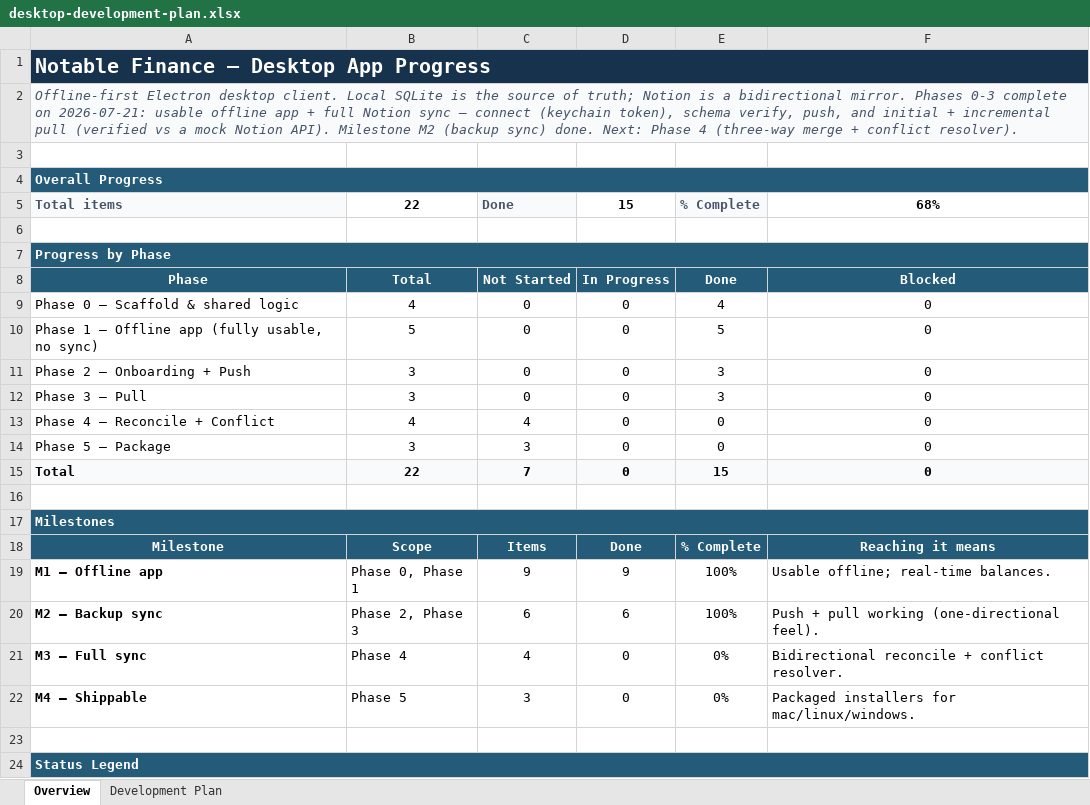
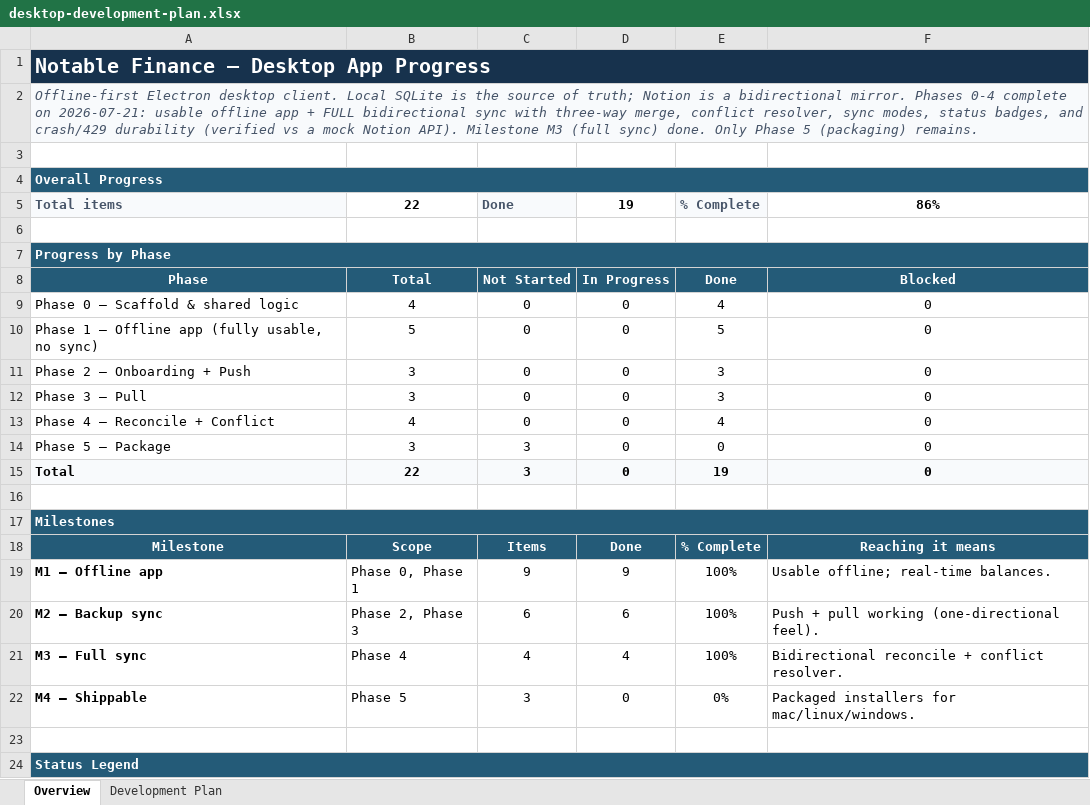
Before and after one commit to work-w-chrstnrpj/Notable_Finance, an Excel workbook: wiki/desktop/desktop-development-plan.xlsx, sheet Overview, drawn as a sheet; only a part is shown; values as stored, in another font and other column widths than the file's, no borders; the diff names each change by its address in the sheet, - before the commit and + after, or states it on an @@ line.

Commit message:
feat: impl phase 4 desktop app

```diff
--- a/wiki/desktop/desktop-development-plan.xlsx (sheet Overview)
+++ b/wiki/desktop/desktop-development-plan.xlsx (sheet Overview)
-A2: …mirror. Phases 0-3 complete on 2026-07-21: usable offline app + full Notion sync — connect (keychain token), schema verify, push, and initial + incremental pull (verified vs a mock Notion API). Milestone M2 (backup sync) done. Next: Phase 4 (three-way merge + conflict resolver).
+A2: …mirror. Phases 0-4 complete on 2026-07-21: usable offline app + FULL bidirectional sync with three-way merge, conflict resolver, sync modes, status badges, and crash/429 durability (verified vs a mock Notion API). Milestone M3 (full sync) done. Only Phase 5 (packaging) remains.
-D5: 15
+D5: 19
-F5: 68%
+F5: 86%
-C13: 4
+C13: 0
-E13: 0
+E13: 4
-C15: 7
+C15: 3
-E15: 15
+E15: 19
-D21: 0
+D21: 4
-E21: 0%
+E21: 100%
```
Also changed, not shown: sheet Development Plan, 24 other files.
